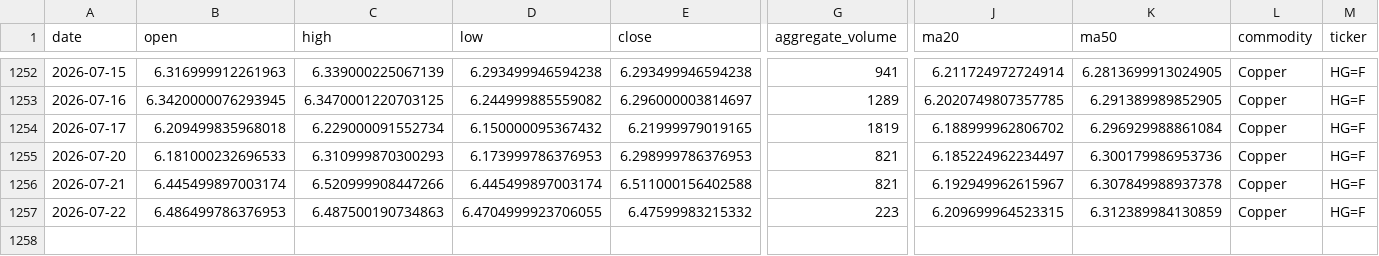
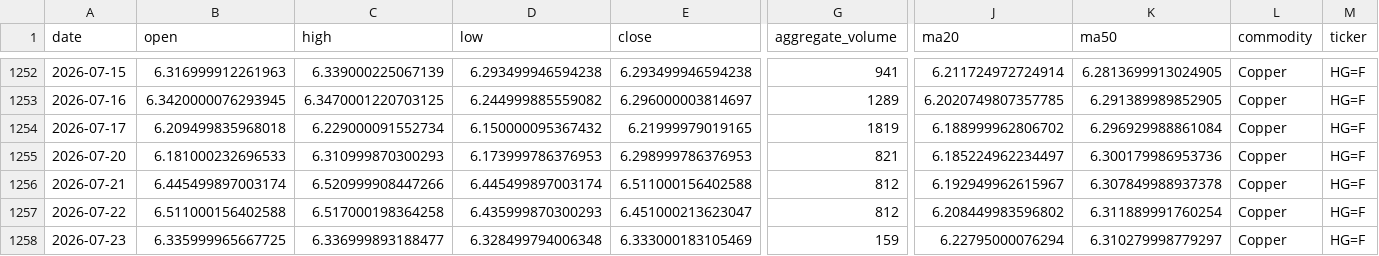
Before and after one commit to jjch1986/price-chart-site, a CSV file: data/Copper_data.csv, drawn as a sheet; only a part is shown, gaps mark what is left out; rows hold the shown columns only; the diff names each change by its address in the sheet, - before the commit and + after, or states it on an @@ line.

```diff
--- a/data/Copper_data.csv
+++ b/data/Copper_data.csv
-G1256 (aggregate_volume): 821
+G1256 (aggregate_volume): 812
-B1257 (open): 6.486499786376953
+B1257 (open): 6.511000156402588
-C1257 (high): 6.487500190734863
+C1257 (high): 6.517000198364258
-D1257 (low): 6.4704999923706055
+D1257 (low): 6.435999870300293
-E1257 (close): 6.47599983215332
+E1257 (close): 6.451000213623047
-G1257 (aggregate_volume): 223
+G1257 (aggregate_volume): 812
-J1257 (ma20): 6.209699964523315
+J1257 (ma20): 6.208449983596802
-K1257 (ma50): 6.312389984130859
+K1257 (ma50): 6.311889991760254
+row 1258: 2026-07-23 | 6.335999965667725 | 6.336999893188477 | 6.328499794006348 | 6.333000183105469 | 159 | 6.22795000076294 | 6.310279998779297 | Copper | HG=F
```
Also changed, not shown: data/Brent_data.csv, data/Natural_Gas_data.csv, 21 other files.
